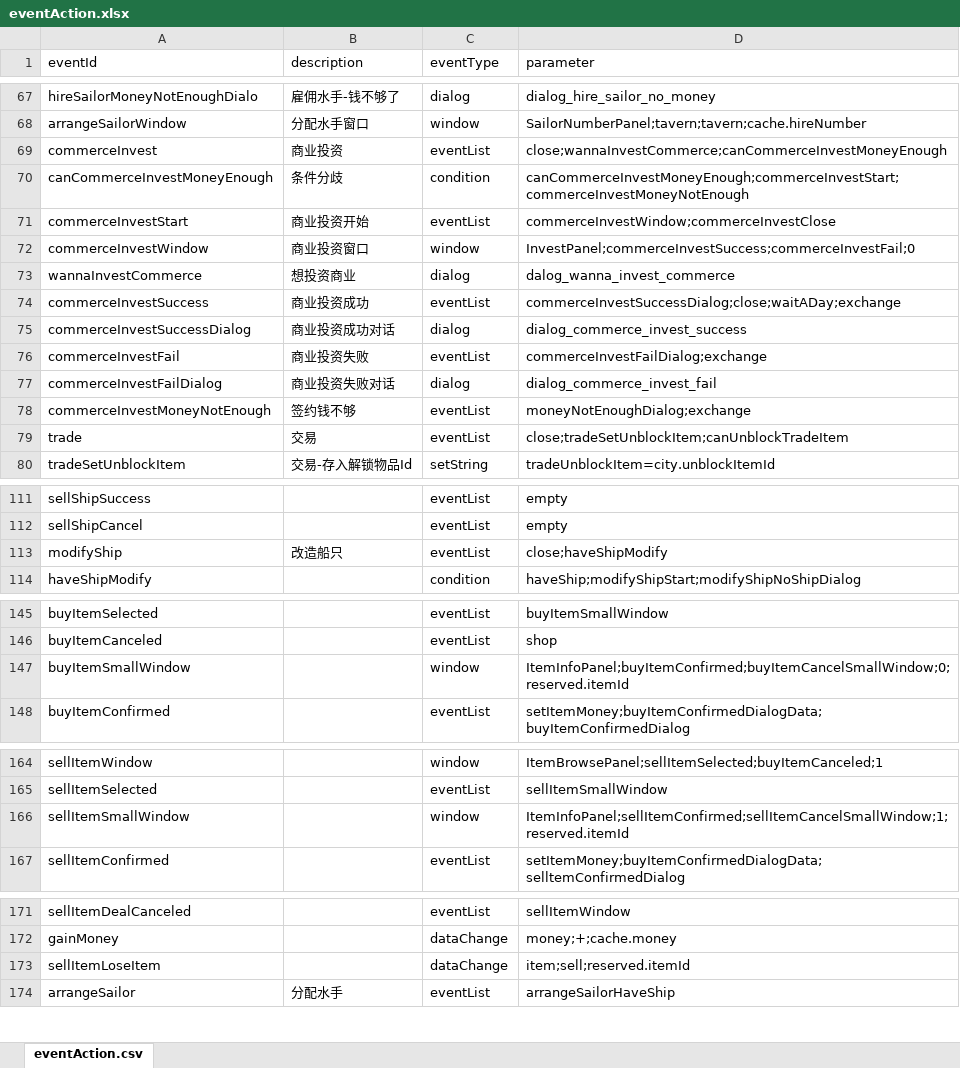
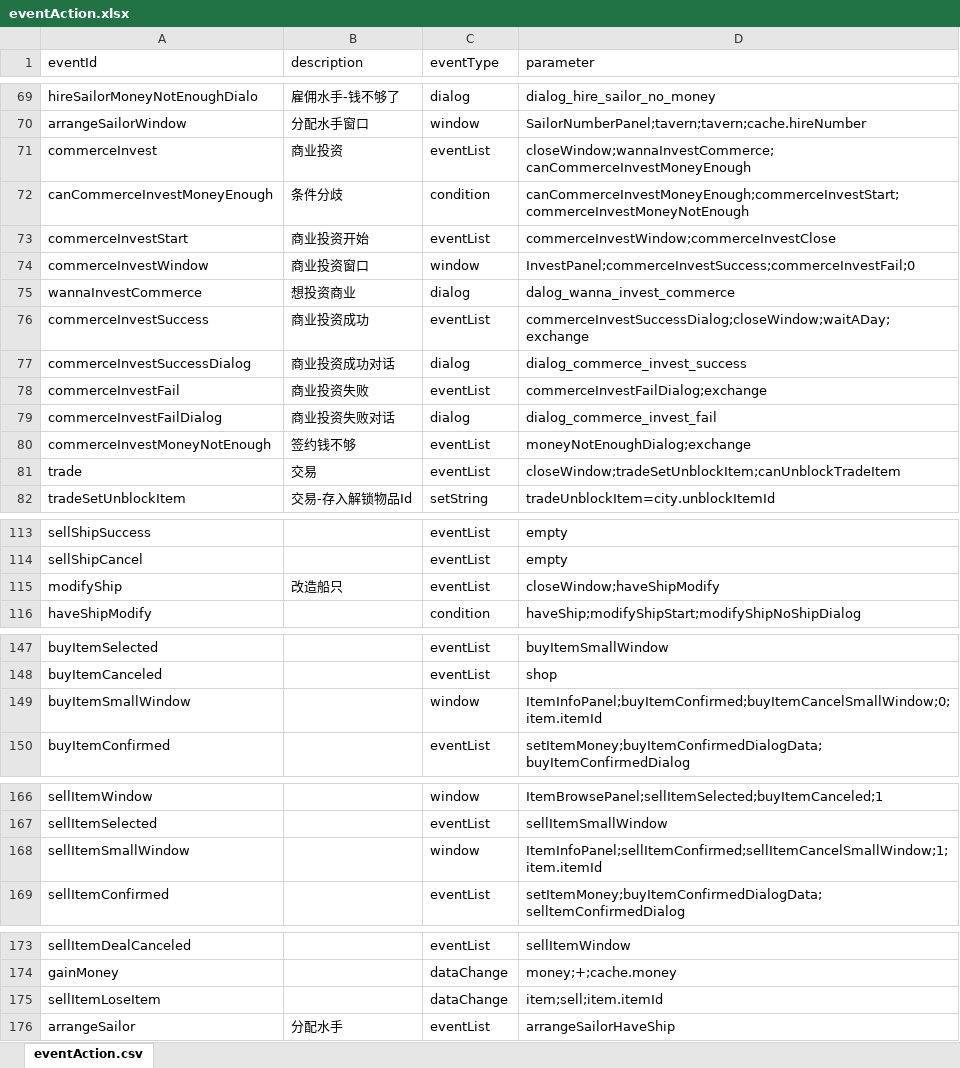
Before and after one commit to Flyraibow/SalingGame, an Excel workbook: DataSource/excel/eventAction.xlsx, sheet eventAction.csv, drawn as a sheet; only a part is shown, gaps mark what is left out; values as stored, in another font and other column widths than the file's, no borders; addresses are those after the commit; the diff covers the shown part only; the diff names each change by its address in the sheet, - before the commit and + after, or states it on an @@ line.

Commit message:
clean the code, remove listener. finish window related

```diff
--- a/DataSource/excel/eventAction.xlsx (sheet eventAction.csv)
+++ b/DataSource/excel/eventAction.xlsx (sheet eventAction.csv)
-D71 (parameter): close;wannaInvestCommerce;canCommerceInvestMoneyEnough
+D71 (parameter): closeWindow;wannaInvestCommerce;canCommerceInvestMoneyEnough
-D76 (parameter): commerceInvestSuccessDialog;close;waitADay;exchange
+D76 (parameter): commerceInvestSuccessDialog;closeWindow;waitADay;exchange
-D81 (parameter): close;tradeSetUnblockItem;canUnblockTradeItem
+D81 (parameter): closeWindow;tradeSetUnblockItem;canUnblockTradeItem
-D115 (parameter): close;haveShipModify
+D115 (parameter): closeWindow;haveShipModify
-D149 (parameter): ItemInfoPanel;buyItemConfirmed;buyItemCancelSmallWindow;0;reserved.itemId
+D149 (parameter): ItemInfoPanel;buyItemConfirmed;buyItemCancelSmallWindow;0;item.itemId
-D168 (parameter): ItemInfoPanel;sellItemConfirmed;sellItemCancelSmallWindow;1;reserved.itemId
+D168 (parameter): ItemInfoPanel;sellItemConfirmed;sellItemCancelSmallWindow;1;item.itemId
-D175 (parameter): item;sell;reserved.itemId
+D175 (parameter): item;sell;item.itemId
```
Also changed, not shown: 12 added rows and 17 edited cells elsewhere in this sheet, DataSource/excel/condition.xlsx, 51 other files.
